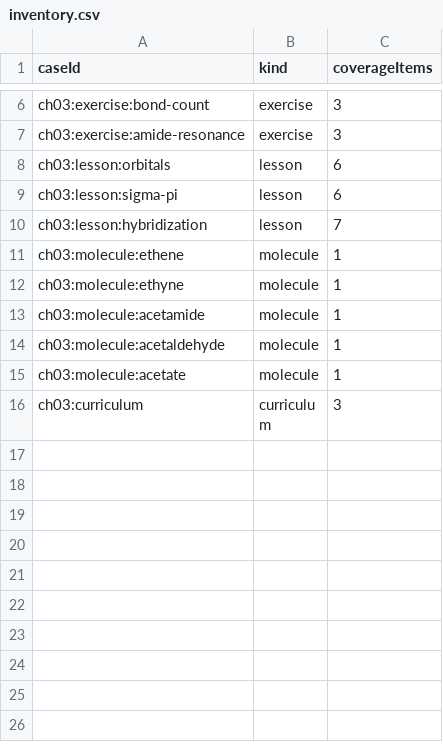
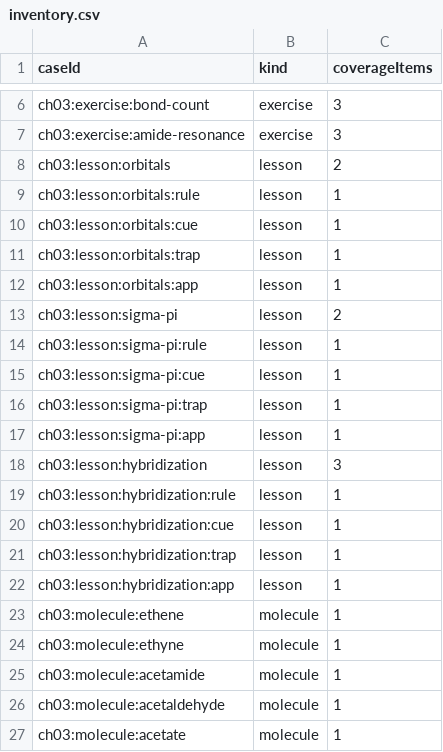
Before and after one commit to lask2026/Orgo-Field-Notes, a CSV file: review/packets/chapter-03/inventory.csv, drawn as a sheet; only a part is shown, gaps mark what is left out; the shorter side is filled out with more unchanged rows.

Commit message:
Restore remix visual card layouts for chapter 3

```diff
--- a/review/packets/chapter-03/inventory.csv
+++ b/review/packets/chapter-03/inventory.csv
@@ -7,5 +7,17 @@ ch03:exercise:bond-count,exercise,3
 ch03:exercise:amide-resonance,exercise,3
-ch03:lesson:orbitals,lesson,6
-ch03:lesson:sigma-pi,lesson,6
-ch03:lesson:hybridization,lesson,7
+ch03:lesson:orbitals,lesson,2
+ch03:lesson:orbitals:rule,lesson,1
+ch03:lesson:orbitals:cue,lesson,1
+ch03:lesson:orbitals:trap,lesson,1
+ch03:lesson:orbitals:app,lesson,1
+ch03:lesson:sigma-pi,lesson,2
+ch03:lesson:sigma-pi:rule,lesson,1
+ch03:lesson:sigma-pi:cue,lesson,1
+ch03:lesson:sigma-pi:trap,lesson,1
+ch03:lesson:sigma-pi:app,lesson,1
+ch03:lesson:hybridization,lesson,3
+ch03:lesson:hybridization:rule,lesson,1
+ch03:lesson:hybridization:cue,lesson,1
+ch03:lesson:hybridization:trap,lesson,1
+ch03:lesson:hybridization:app,lesson,1
 ch03:molecule:ethene,molecule,1
```
Also changed, not shown: 17 other files.
